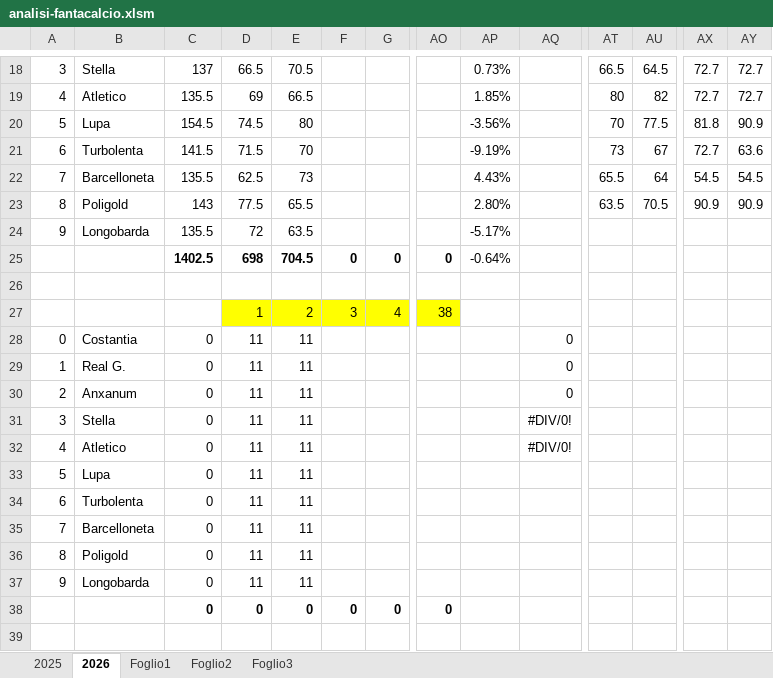
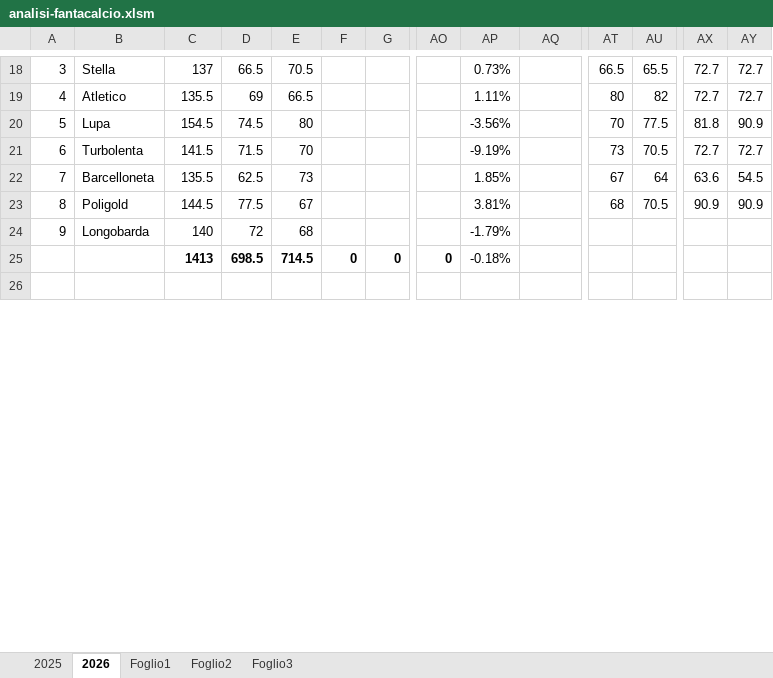
Before and after one commit to fiurisc/iFanta, an Excel workbook: others/analisi-fantacalcio.xlsm, sheet 2026, drawn as a sheet; only a part is shown, gaps mark what is left out; values as stored, in another font and other column widths than the file's, no borders; charts and pictures and conditional formats not drawn; removed rows and columns are numbered as before the commit, all else as after; rows hold the shown columns only; the diff covers the shown part only; the diff names each change by its address in the sheet, - before the commit and + after, or states it on an @@ line.

```diff
--- a/others/analisi-fantacalcio.xlsm (sheet 2026)
+++ b/others/analisi-fantacalcio.xlsm (sheet 2026)
-AU18: 64.5
+AU18: 65.5
-AP19: 1.85%
+AP19: 1.11%
-AU21: 67
+AU21: 70.5
-AY21: 63.6
+AY21: 72.7
-AP22: 4.43%
+AP22: 1.85%
-AT22: 65.5
+AT22: 67
-AX22: 54.5
+AX22: 63.6
-C23: 143
+C23: 144.5
-E23: 65.5
+E23: 67
-AP23: 2.80%
+AP23: 3.81%
-AT23: 63.5
+AT23: 68
-C24: 135.5
+C24: 140
-E24: 63.5
+E24: 68
-AP24: -5.17%
+AP24: -1.79%
-C25: 1402.5
+C25: 1413
-D25: 698
+D25: 698.5
-E25: 704.5
+E25: 714.5
-AP25: -0.64%
+AP25: -0.18%
-row 26: (empty)
-row 27:  |  |  | 1 | 2 | 3 | 4 | 38
-row 28: 0 | Costantia | 0 | 11 | 11 |  |  |  |  | 0
-row 29: 1 | Real G. | 0 | 11 | 11 |  |  |  |  | 0
-row 30: 2 | Anxanum | 0 | 11 | 11 |  |  |  |  | 0
-row 31: 3 | Stella | 0 | 11 | 11 |  |  |  |  | #DIV/0!
-row 32: 4 | Atletico | 0 | 11 | 11 |  |  |  |  | #DIV/0!
-row 33: 5 | Lupa | 0 | 11 | 11
-row 34: 6 | Turbolenta | 0 | 11 | 11
-row 35: 7 | Barcelloneta | 0 | 11 | 11
-row 36: 8 | Poligold | 0 | 11 | 11
-row 37: 9 | Longobarda | 0 | 11 | 11
-row 38:  |  | 0 | 0 | 0 | 0 | 0 | 0
```
Also changed, not shown: 17 added rows, 4 removed rows, 215 edited cells, cell formats and merged cells elsewhere in this sheet, sheet 2025, formulas that keep their value, charts or pictures.
